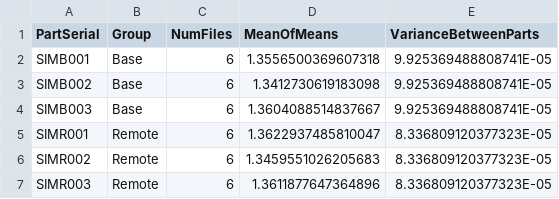
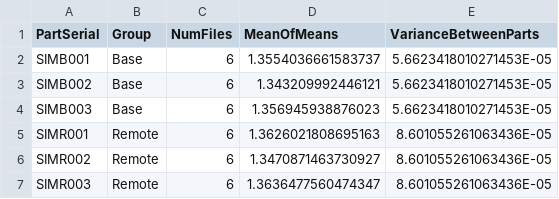
Before and after one commit to mguneskou/DuplexerFinalTest, a CSV file: gauge_rr_csv_check_sim.csv, drawn as a sheet.

```diff
--- a/gauge_rr_csv_check_sim.csv
+++ b/gauge_rr_csv_check_sim.csv
@@ -1,7 +1,7 @@
 PartSerial,Group,NumFiles,MeanOfMeans,VarianceBetweenParts
-SIMB001,Base,6,1.3556500369607318,9.925369488808741E-05
-SIMB002,Base,6,1.3412730619183098,9.925369488808741E-05
-SIMB003,Base,6,1.3604088514837667,9.925369488808741E-05
-SIMR001,Remote,6,1.3622937485810047,8.336809120377323E-05
-SIMR002,Remote,6,1.3459551026205683,8.336809120377323E-05
-SIMR003,Remote,6,1.3611877647364896,8.336809120377323E-05
+SIMB001,Base,6,1.3554036661583737,5.6623418010271453E-05
+SIMB002,Base,6,1.343209992446121,5.6623418010271453E-05
+SIMB003,Base,6,1.356945938876023,5.6623418010271453E-05
+SIMR001,Remote,6,1.3626021808695163,8.601055261063436E-05
+SIMR002,Remote,6,1.3470871463730927,8.601055261063436E-05
+SIMR003,Remote,6,1.3636477560474347,8.601055261063436E-05
```
Also changed, not shown: 15 other files.
